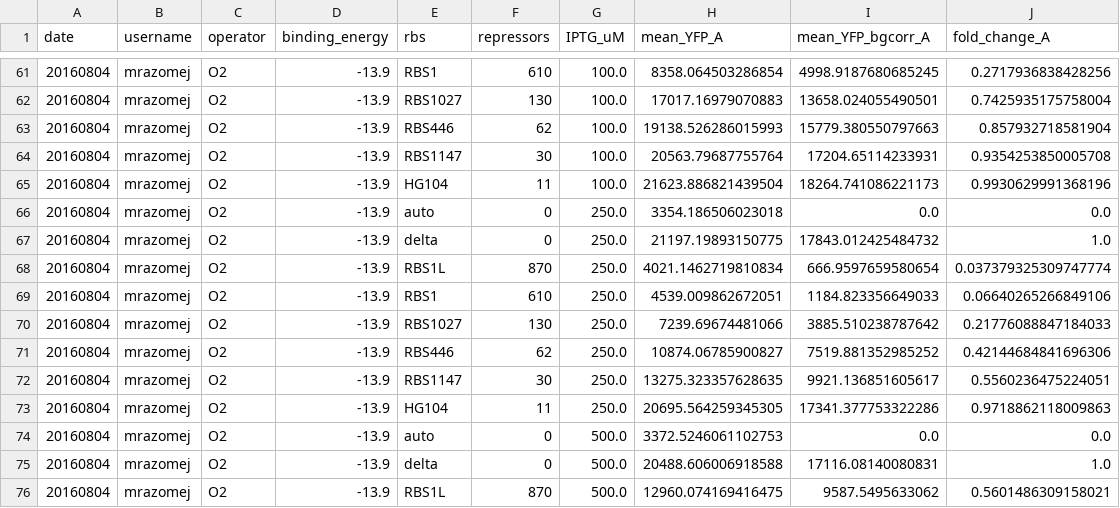
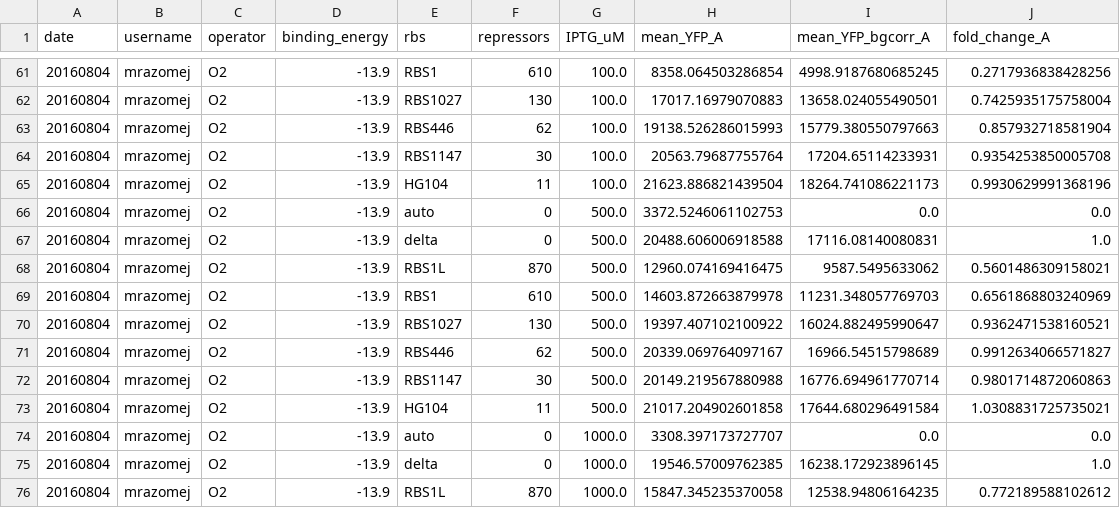
Before and after one commit to RPGroup-PBoC/mwc_induction, a CSV file: code/processing/20160804_O2_IPTG_titration/output/20160804_O2_IPTG_titration_MACSQuant.csv, drawn as a sheet; only a part is shown, gaps mark what is left out; the shorter side is filled out with more unchanged rows.

Commit message:
Modified the analysis for 20160804 to include the data set excluding the wrong concentration such that the data set is not entirely thrown away

```diff
--- a/code/processing/20160804_O2_IPTG_titration/output/20160804_O2_IPTG_titration_MACSQuant.csv
+++ b/code/processing/20160804_O2_IPTG_titration/output/20160804_O2_IPTG_titration_MACSQuant.csv
@@ -65,10 +65,2 @@ date,username,operator,binding_energy,rbs,repressors,IPTG_uM,mean_YFP_A,mean_YFP
 20160804,mrazomej,O2,-13.9,HG104,11,100.0,21623.886821439504,18264.741086221173,0.9930629991368196
-20160804,mrazomej,O2,-13.9,auto,0,250.0,3354.186506023018,0.0,0.0
-20160804,mrazomej,O2,-13.9,delta,0,250.0,21197.19893150775,17843.012425484732,1.0
-20160804,mrazomej,O2,-13.9,RBS1L,870,250.0,4021.1462719810834,666.9597659580654,0.037379325309747774
-20160804,mrazomej,O2,-13.9,RBS1,610,250.0,4539.009862672051,1184.823356649033,0.06640265266849106
-20160804,mrazomej,O2,-13.9,RBS1027,130,250.0,7239.69674481066,3885.510238787642,0.21776088847184033
-20160804,mrazomej,O2,-13.9,RBS446,62,250.0,10874.06785900827,7519.881352985252,0.42144684841696306
-20160804,mrazomej,O2,-13.9,RBS1147,30,250.0,13275.323357628635,9921.136851605617,0.5560236475224051
-20160804,mrazomej,O2,-13.9,HG104,11,250.0,20695.564259345305,17341.377753322286,0.9718862118009863
 20160804,mrazomej,O2,-13.9,auto,0,500.0,3372.5246061102753,0.0,0.0
```
Also changed, not shown: data/20160804_O2_IPTG_titration_MACSQuant.csv, 4 other files.
